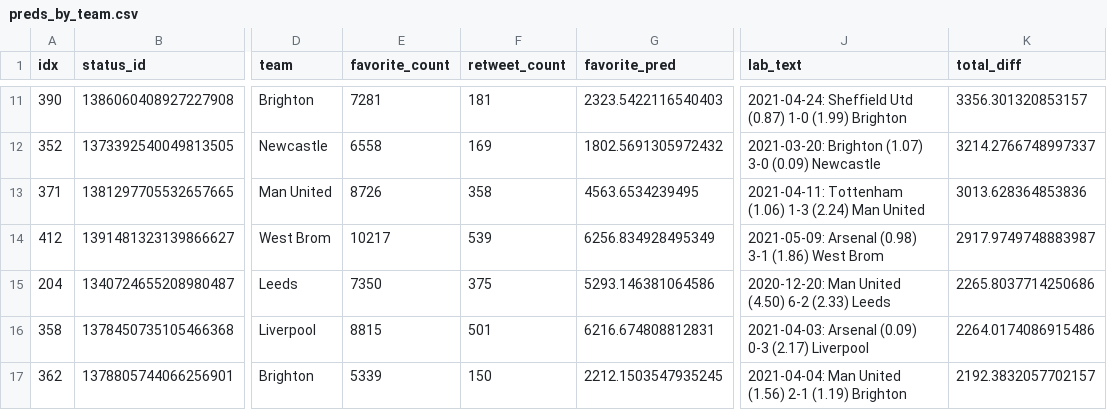
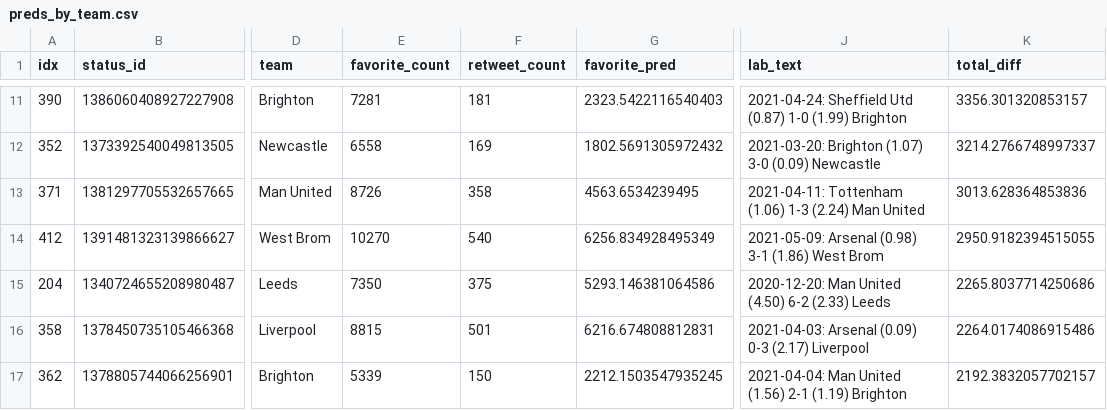
Before and after one commit to tonyelhabr/xengagement, a CSV file: inst/extdata/preds_by_team.csv, drawn as a sheet; only a part is shown, gaps mark what is left out; the diff covers the shown part only; the diff names each change by its address in the sheet, - before the commit and + after, or states it on an @@ line.

```diff
--- a/inst/extdata/preds_by_team.csv
+++ b/inst/extdata/preds_by_team.csv
-E14 (favorite_count): 10217
+E14 (favorite_count): 10270
-F14 (retweet_count): 539
+F14 (retweet_count): 540
-K14 (total_diff): 2917.9749748883987
+K14 (total_diff): 2950.9182394515055
```
Also changed, not shown: 4 added rows, 4 removed rows and 63 edited cells elsewhere in this file, inst/extdata/preds.csv, 6 other files.
